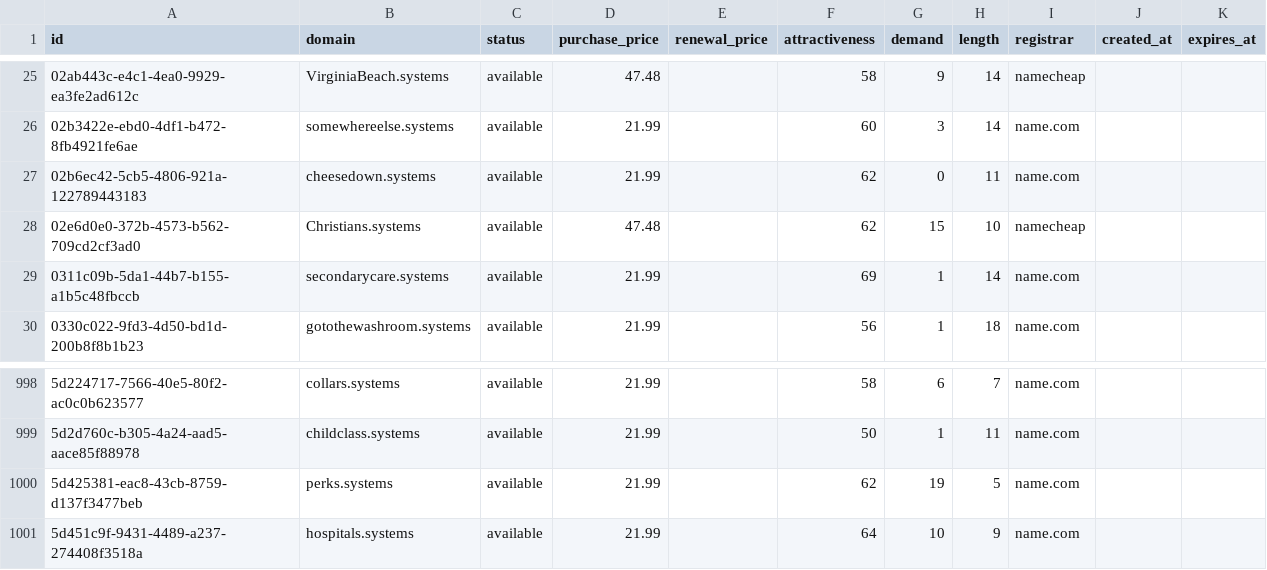
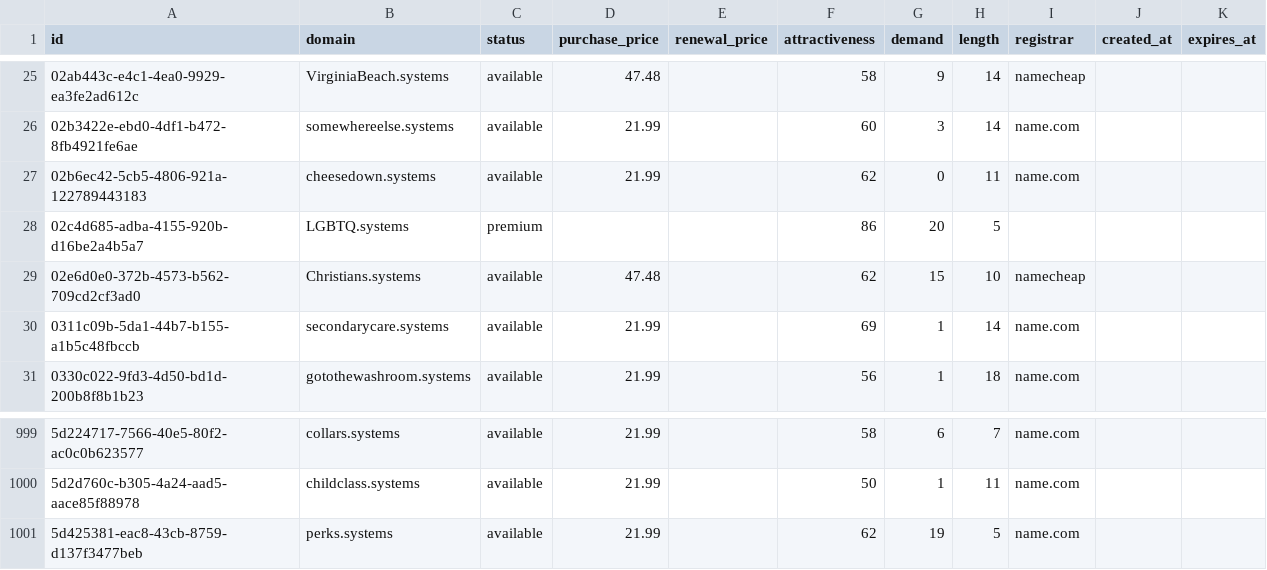
Before and after one commit to UniqueDomains/systems-oneword-domains, a CSV file: systems.csv, drawn as a sheet; only a part is shown, gaps mark what is left out.

Commit message:
Domains update

```diff
--- a/systems.csv
+++ b/systems.csv
@@ -27,2 +27,3 @@ id,domain,status,purchase_price,renewal_price,attractiveness,demand,length,regis
 02b6ec42-5cb5-4806-921a-122789443183,cheesedown.systems,available,21.99,,62,0,11,name.com,,
+02c4d685-adba-4155-920b-d16be2a4b5a7,LGBTQ.systems,premium,,,86,20,5,,,
 02e6d0e0-372b-4573-b562-709cd2cf3ad0,Christians.systems,available,47.48,,62,15,10,namecheap,,
@@ -1000,2 +1001 @@ id,domain,status,purchase_price,renewal_price,attractiveness,demand,length,regis
 5d425381-eac8-43cb-8759-d137f3477beb,perks.systems,available,21.99,,62,19,5,name.com,,
-5d451c9f-9431-4489-a237-274408f3518a,hospitals.systems,available,21.99,,64,10,9,name.com,,
```
Also changed, not shown: 2 other files.
